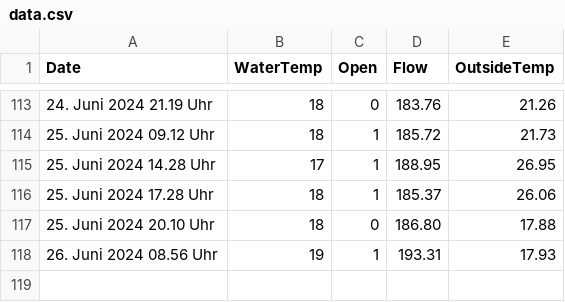
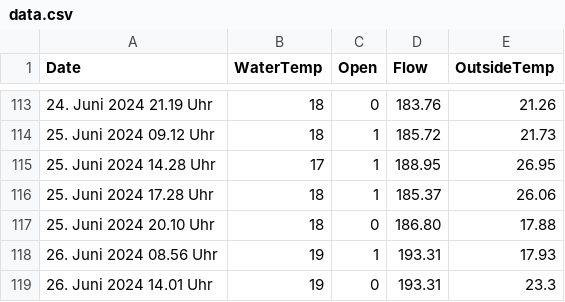
Before and after one commit to RobinSchmid7/letten_temperature, a CSV file: data/data.csv, drawn as a sheet; only a part is shown, gaps mark what is left out.

```diff
--- a/data/data.csv
+++ b/data/data.csv
@@ -118 +118,2 @@ Date,WaterTemp,Open,Flow,OutsideTemp
 26. Juni 2024 08.56 Uhr,19,1,193.31,17.93
+26. Juni 2024 14.01 Uhr,19,0,193.31,23.3
```
